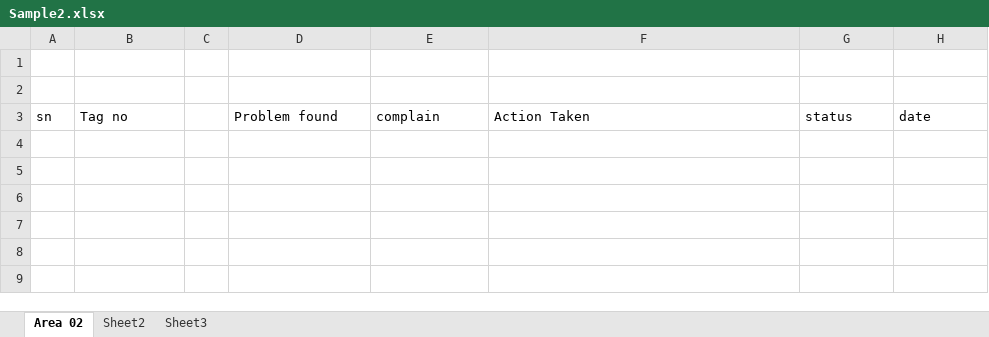
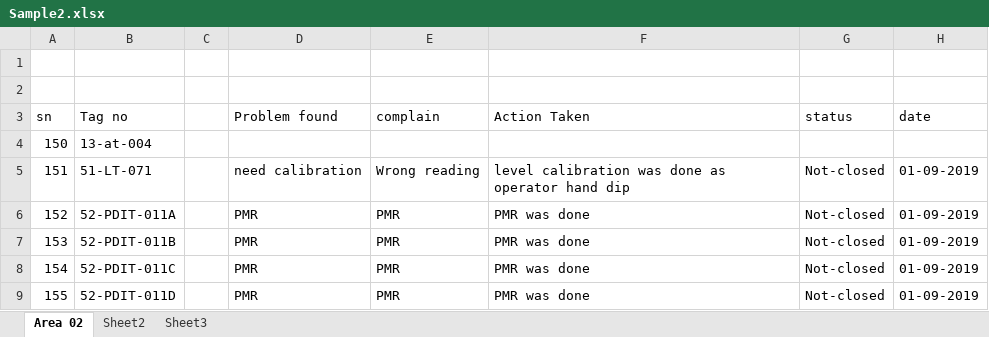
Before and after one commit to mohamed-1986/excel_, an Excel workbook: New folder/Sample2.xlsx, sheet Area 02, drawn as a sheet; values as stored, in another font and other column widths than the file's, no borders; the diff names each change by its address in the sheet, - before the commit and + after, or states it on an @@ line.

```diff
--- a/New folder/Sample2.xlsx (sheet Area 02)
+++ b/New folder/Sample2.xlsx (sheet Area 02)
+row 4: 150 | 13-at-004
+row 5: 151 | 51-LT-071 |  | need calibration | Wrong reading | level calibration was done as operator hand dip | Not-closed | 01-09-2019
+row 6: 152 | 52-PDIT-011A |  | PMR | PMR | PMR was done | Not-closed | 01-09-2019
+row 7: 153 | 52-PDIT-011B |  | PMR | PMR | PMR was done | Not-closed | 01-09-2019
+row 8: 154 | 52-PDIT-011C |  | PMR | PMR | PMR was done | Not-closed | 01-09-2019
+row 9: 155 | 52-PDIT-011D |  | PMR | PMR | PMR was done | Not-closed | 01-09-2019
```
Also changed, not shown: New folder/10-2019/01-09-2019.xlsx, New folder/10-2019/02-09-2019.xlsx, 20 other files.
